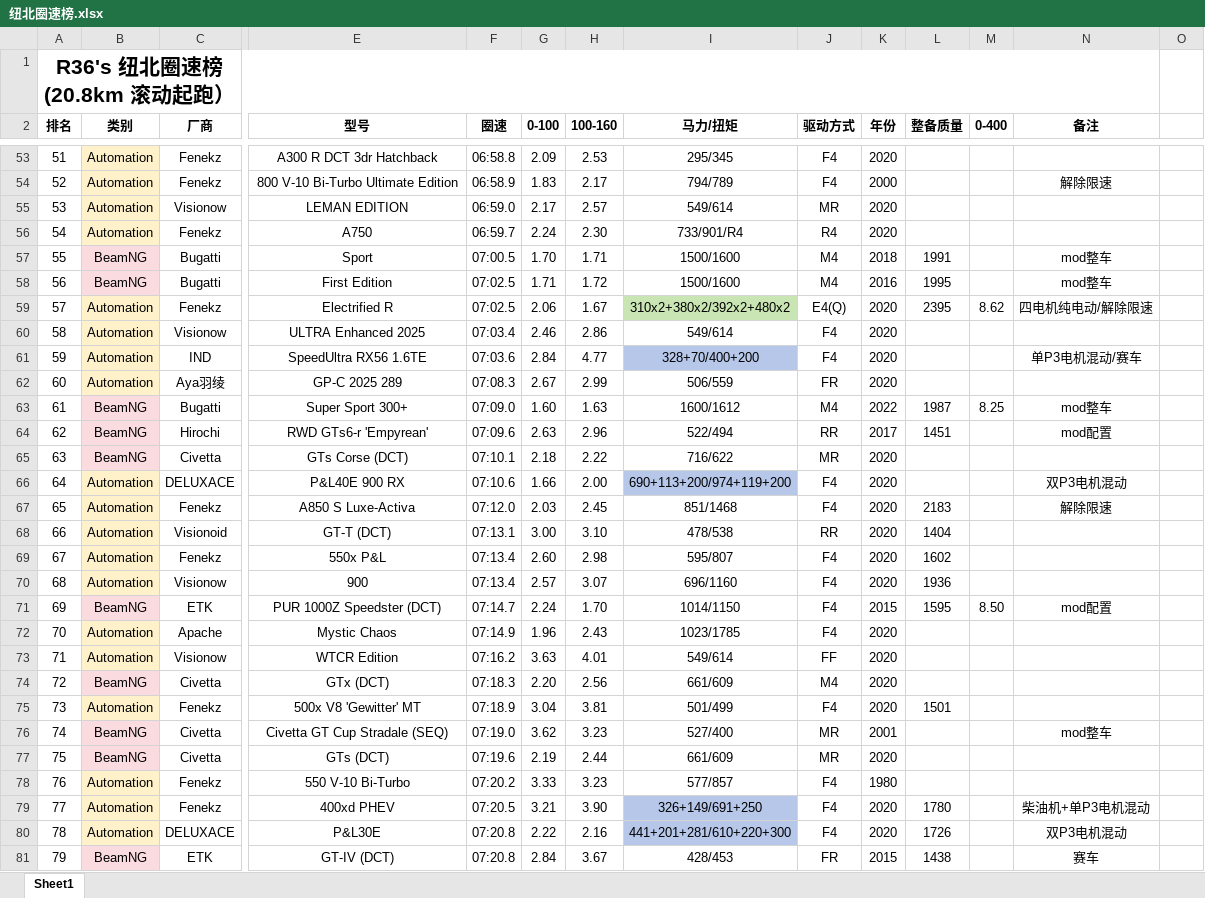
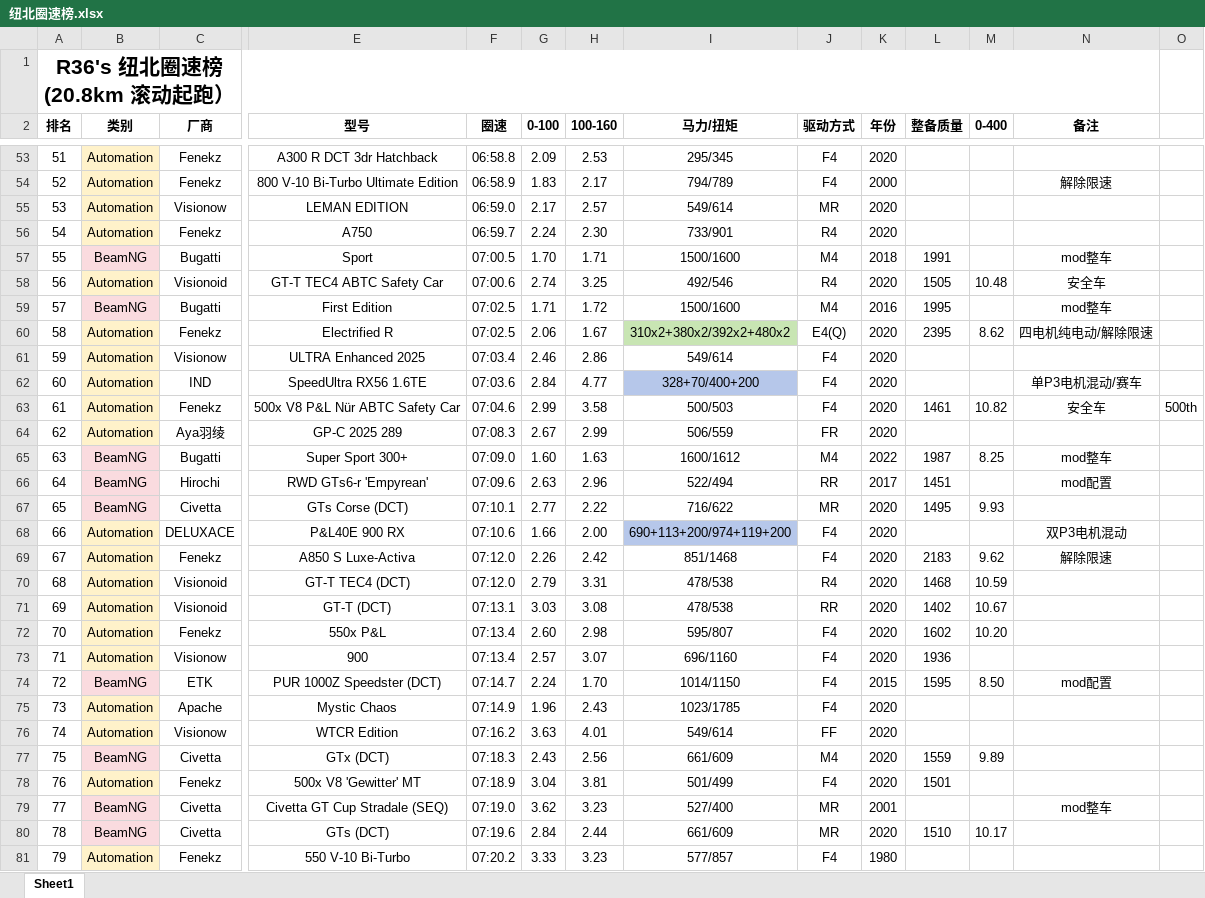
Before and after one commit to R36sLapTime/R36sLapTime.github.io, an Excel workbook: 纽北圈速榜.xlsx, sheet Sheet1, drawn as a sheet; only a part is shown, gaps mark what is left out; the shorter side is filled out with more unchanged rows; values as stored, in another font and other column widths than the file's, no borders; addresses are those after the commit; rows hold the shown columns only; the diff covers the shown part only; the diff names each change by its address in the sheet, - before the commit and + after, or states it on an @@ line.

```diff
--- a/纽北圈速榜.xlsx (sheet Sheet1)
+++ b/纽北圈速榜.xlsx (sheet Sheet1)
-I56 (马力/扭矩): 733/901/R4
+I56 (马力/扭矩): 733/901
+row 58: 56 | Automation | Visionoid | GT-T TEC4 ABTC Safety Car | 07:00.6 | 2.74 | 3.25 | 492/546 | R4 | 2020 | 1505 | 10.48 | 安全车
@@ column A (排名) renumbered between rows 59 and 502 @@
+row 63: 61 | Automation | Fenekz | 500x V8 P&L Nür ABTC Safety Car | 07:04.6 | 2.99 | 3.58 | 500/503 | F4 | 2020 | 1461 | 10.82 | 安全车 | 500th
-G67 (0-100): 2.18
+G67 (0-100): 2.77
-L67 (整备质量): (empty)
+L67 (整备质量): 1495
-M67 (0-400): (empty)
+M67 (0-400): 9.93
-G69 (0-100): 2.03
+G69 (0-100): 2.26
-H69 (100-160): 2.45
+H69 (100-160): 2.42
-M69 (0-400): (empty)
+M69 (0-400): 9.62
+row 70: 68 | Automation | Visionoid | GT-T TEC4 (DCT) | 07:12.0 | 2.79 | 3.31 | 478/538 | R4 | 2020 | 1468 | 10.59
-G71 (0-100): 3.00
+G71 (0-100): 3.03
-H71 (100-160): 3.10
+H71 (100-160): 3.08
-L71 (整备质量): 1404
+L71 (整备质量): 1402
-M71 (0-400): (empty)
+M71 (0-400): 10.67
-M72 (0-400): (empty)
+M72 (0-400): 10.20
-G77 (0-100): 2.20
+G77 (0-100): 2.43
-L77 (整备质量): (empty)
+L77 (整备质量): 1559
-M77 (0-400): (empty)
+M77 (0-400): 9.89
-G80 (0-100): 2.19
+G80 (0-100): 2.84
-L80 (整备质量): (empty)
+L80 (整备质量): 1510
-M80 (0-400): (empty)
+M80 (0-400): 10.17
```
Also changed, not shown: 5 added rows and 16 edited cells elsewhere in this sheet, 1 other file.
